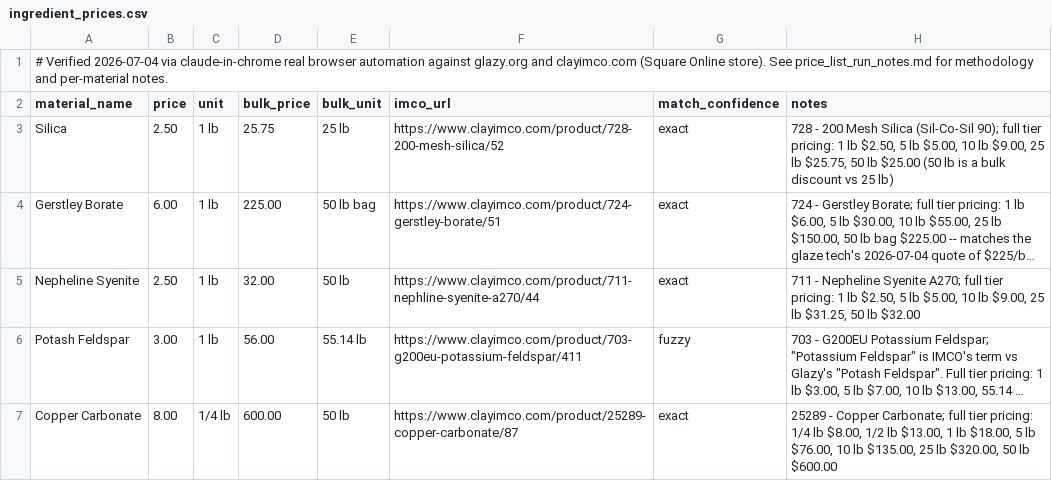
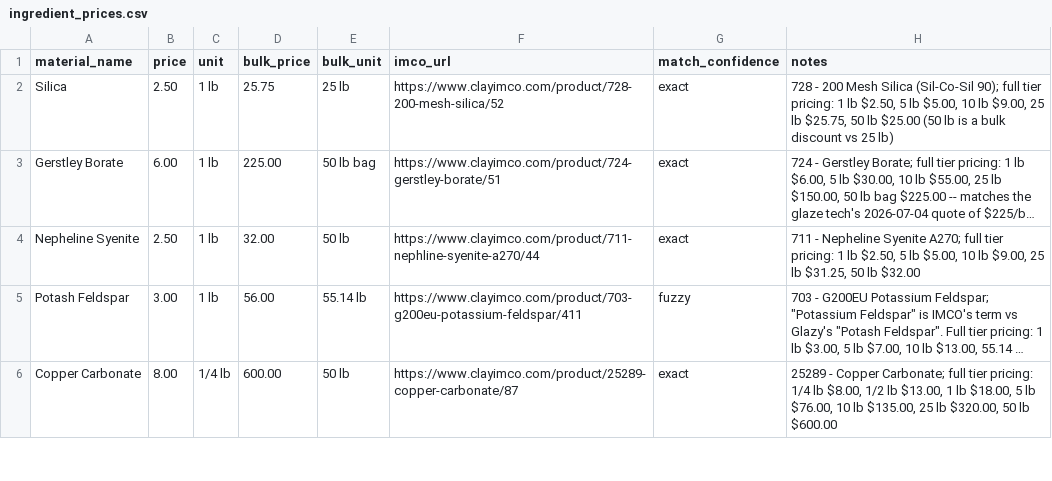
Before and after one commit to jakeYeager/analysis-glazes, a CSV file: ingredient_prices.csv, drawn as a sheet; only a part is shown; long unchanged cells end in …; the diff names each change by its address in the sheet, - before the commit and + after, or states it on an @@ line.

Commit message:
Remove leading comment line from ingredient_prices.csv for pure CSV

```diff
--- a/ingredient_prices.csv
+++ b/ingredient_prices.csv
-row 1: # Verified 2026-07-04 via claude-in-chrome real browser automation against glazy.org and clayimco.com (Square Online store). See price_list_run_notes.md for methodology and per-material notes.
```
